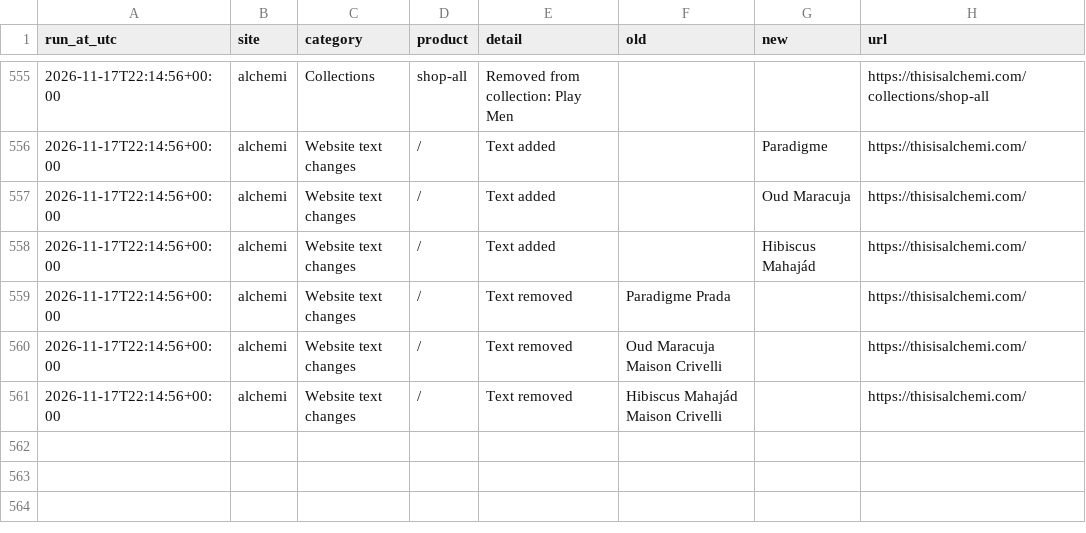
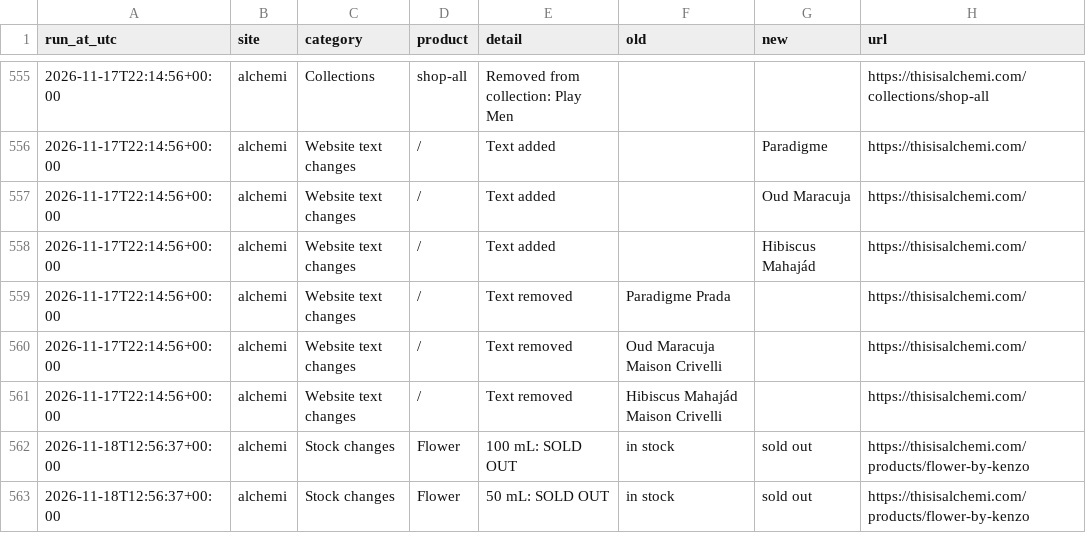
Before and after one commit to aconverts/rava-competitor-monitor, a CSV file: changes.csv, drawn as a sheet; only a part is shown, gaps mark what is left out; the diff names each change by its address in the sheet, - before the commit and + after, or states it on an @@ line.

```diff
--- a/changes.csv
+++ b/changes.csv
+row 562: 2026-11-18T12:56:37+00:00 | alchemi | Stock changes | Flower | 100 mL: SOLD OUT | in stock | sold out | https://thisisalchemi.com/products/flower-by-kenzo
+row 563: 2026-11-18T12:56:37+00:00 | alchemi | Stock changes | Flower | 50 mL: SOLD OUT | in stock | sold out | https://thisisalchemi.com/products/flower-by-kenzo
```
Also changed, not shown: 4 other files.
